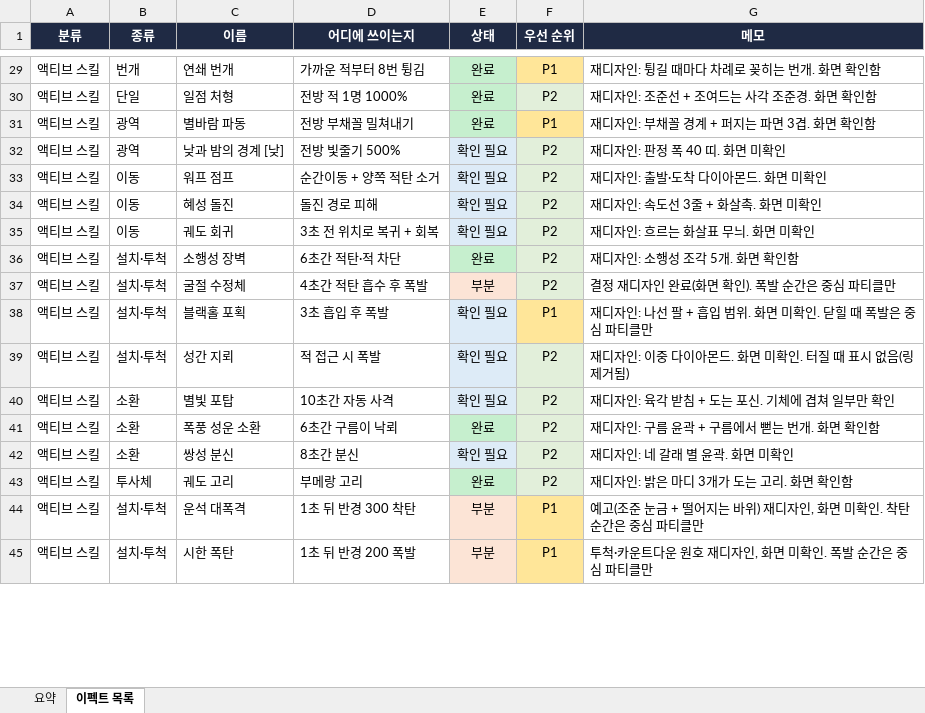
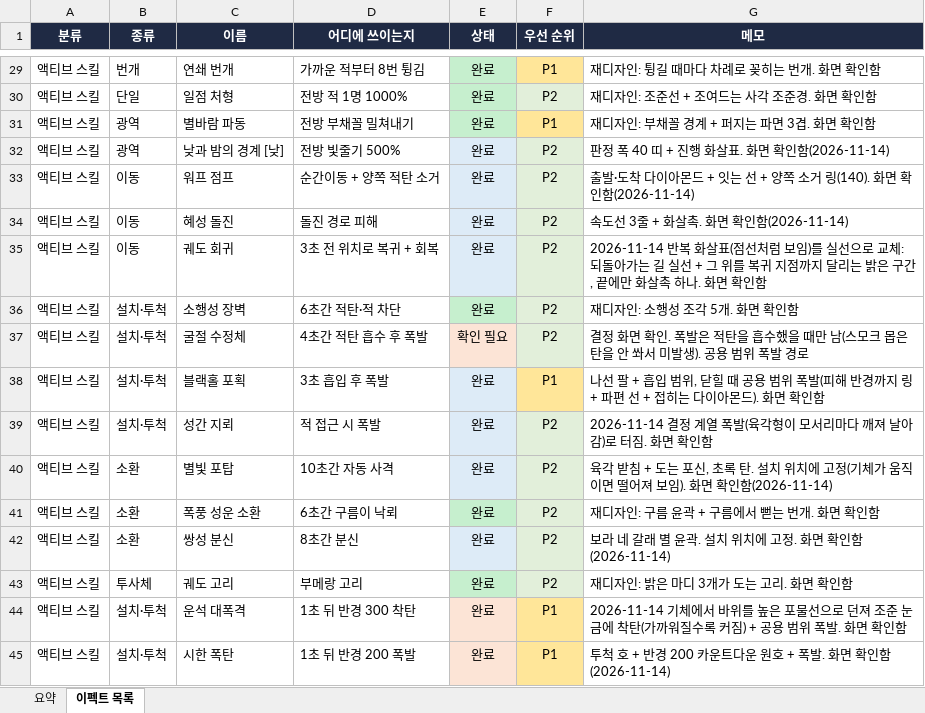
Before and after one commit to AxisNox42/Asteria, an Excel workbook: Docs/Progress/2026-11-10_미구현_이펙트_시트.xlsx, sheet 이펙트 목록, drawn as a sheet; only a part is shown, gaps mark what is left out; values as stored, in another font and other column widths than the file's, no borders; the diff covers the shown part only; the diff names each change by its address in the sheet, - before the commit and + after, or states it on an @@ line.

```diff
--- a/Docs/Progress/2026-11-10_미구현_이펙트_시트.xlsx (sheet 이펙트 목록)
+++ b/Docs/Progress/2026-11-10_미구현_이펙트_시트.xlsx (sheet 이펙트 목록)
-E32:E35 (상태): 확인 필요
+E32:E35 (상태): 완료
-G32 (메모): 재디자인: 판정 폭 40 띠. 화면 미확인
+G32 (메모): 판정 폭 40 띠 + 진행 화살표. 화면 확인함(2026-11-14)
-G33 (메모): 재디자인: 출발·도착 다이아몬드. 화면 미확인
+G33 (메모): 출발·도착 다이아몬드 + 잇는 선 + 양쪽 소거 링(140). 화면 확인함(2026-11-14)
-G34 (메모): 재디자인: 속도선 3줄 + 화살촉. 화면 미확인
+G34 (메모): 속도선 3줄 + 화살촉. 화면 확인함(2026-11-14)
-G35 (메모): 재디자인: 흐르는 화살표 무늬. 화면 미확인
+G35 (메모): 2026-11-14 반복 화살표(점선처럼 보임)를 실선으로 교체: 되돌아가는 길 실선 + 그 위를 복귀 지점까지 달리는 밝은 구간, 끝에만 화살촉 하나. 화면 확인함
-E37 (상태): 부분
+E37 (상태): 확인 필요
-G37 (메모): 결정 재디자인 완료(화면 확인). 폭발 순간은 중심 파티클만
+G37 (메모): 결정 화면 확인. 폭발은 적탄을 흡수했을 때만 남(스모크 몹은 탄을 안 쏴서 미발생). 공용 범위 폭발 경로
-E38:E40 (상태): 확인 필요
+E38:E40 (상태): 완료
-G38 (메모): 재디자인: 나선 팔 + 흡입 범위. 화면 미확인. 닫힐 때 폭발은 중심 파티클만
+G38 (메모): 나선 팔 + 흡입 범위, 닫힐 때 공용 범위 폭발(피해 반경까지 링 + 파편 선 + 접히는 다이아몬드). 화면 확인함
-G39 (메모): 재디자인: 이중 다이아몬드. 화면 미확인. 터질 때 표시 없음(링 제거됨)
+G39 (메모): 2026-11-14 결정 계열 폭발(육각형이 모서리마다 깨져 날아감)로 터짐. 화면 확인함
-G40 (메모): 재디자인: 육각 받침 + 도는 포신. 기체에 겹쳐 일부만 확인
+G40 (메모): 육각 받침 + 도는 포신, 초록 탄. 설치 위치에 고정(기체가 움직이면 떨어져 보임). 화면 확인함(2026-11-14)
-E42 (상태): 확인 필요
+E42 (상태): 완료
-G42 (메모): 재디자인: 네 갈래 별 윤곽. 화면 미확인
+G42 (메모): 보라 네 갈래 별 윤곽. 설치 위치에 고정. 화면 확인함(2026-11-14)
-E44:E45 (상태): 부분
+E44:E45 (상태): 완료
-G44 (메모): 예고(조준 눈금 + 떨어지는 바위) 재디자인, 화면 미확인. 착탄 순간은 중심 파티클만
+G44 (메모): 2026-11-14 기체에서 바위를 높은 포물선으로 던져 조준 눈금에 착탄(가까워질수록 커짐) + 공용 범위 폭발. 화면 확인함
-G45 (메모): 투척·카운트다운 원호 재디자인, 화면 미확인. 폭발 순간은 중심 파티클만
+G45 (메모): 투척 호 + 반경 200 카운트다운 원호 + 폭발. 화면 확인함(2026-11-14)
```
Also changed, not shown: 83 edited cells elsewhere in this sheet, sheet 요약, 7 other files.
